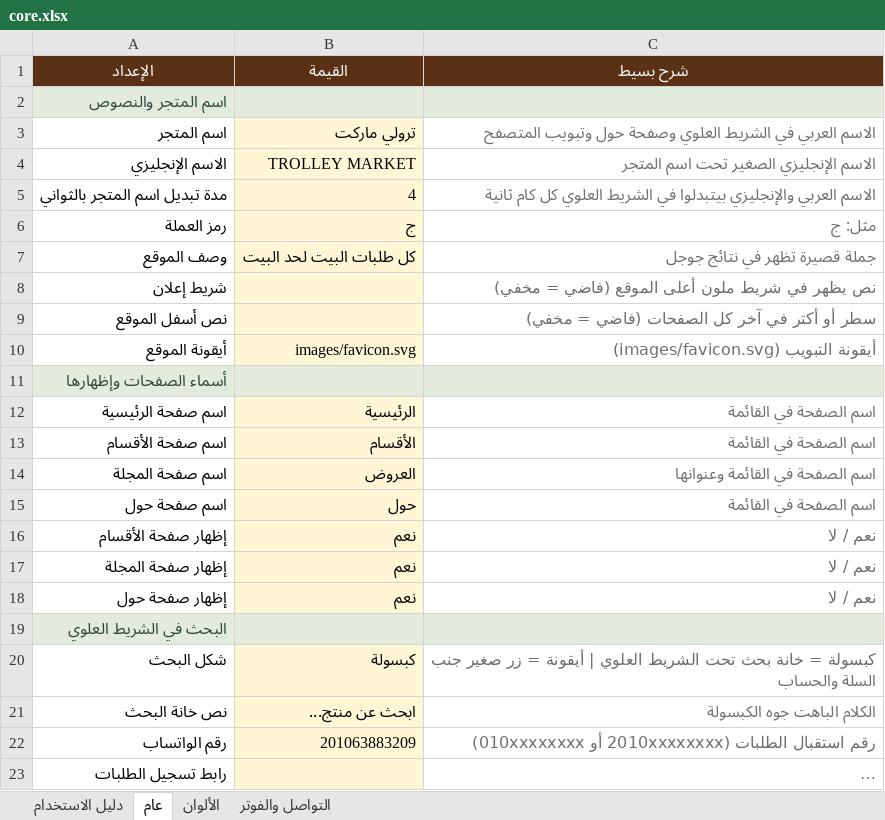
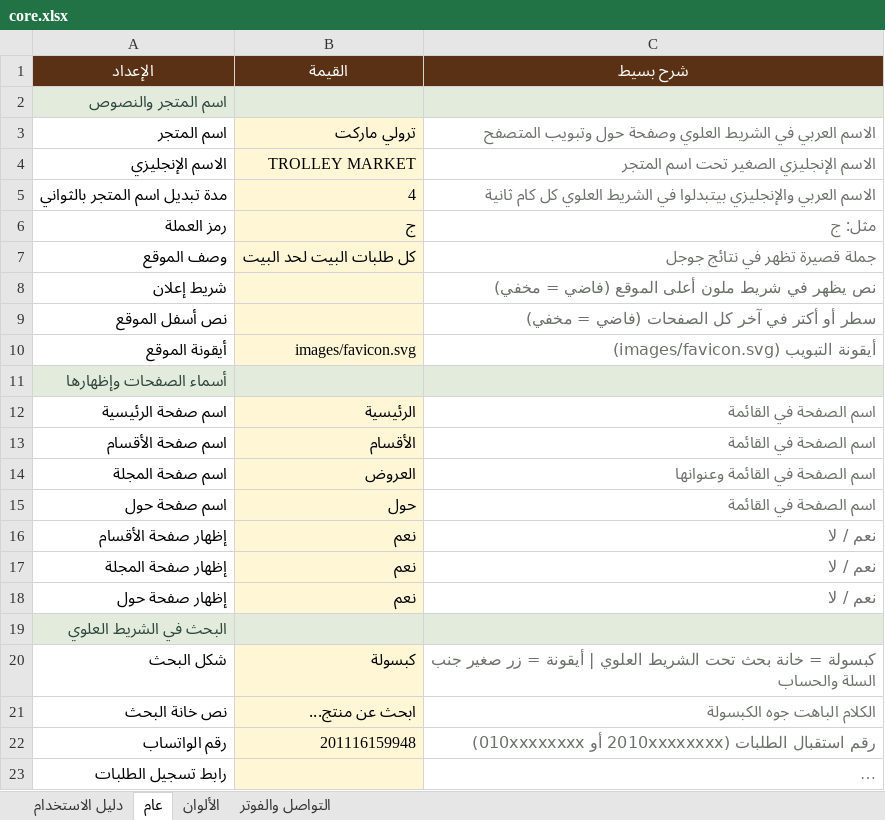
Before and after one commit to abdelazim17/trolley, an Excel workbook: core.xlsx, sheet عام, drawn as a sheet; long unchanged cells end in …; values as stored, in another font and other column widths than the file's, no borders; the diff names each change by its address in the sheet, - before the commit and + after, or states it on an @@ line.

```diff
--- a/core.xlsx (sheet عام)
+++ b/core.xlsx (sheet عام)
-B22 (القيمة): 201063883209
+B22 (القيمة): 201116159948
```
Also changed, not shown: sheet التواصل والفوتر, data.xlsx, settings.xlsx, 54 other files.
